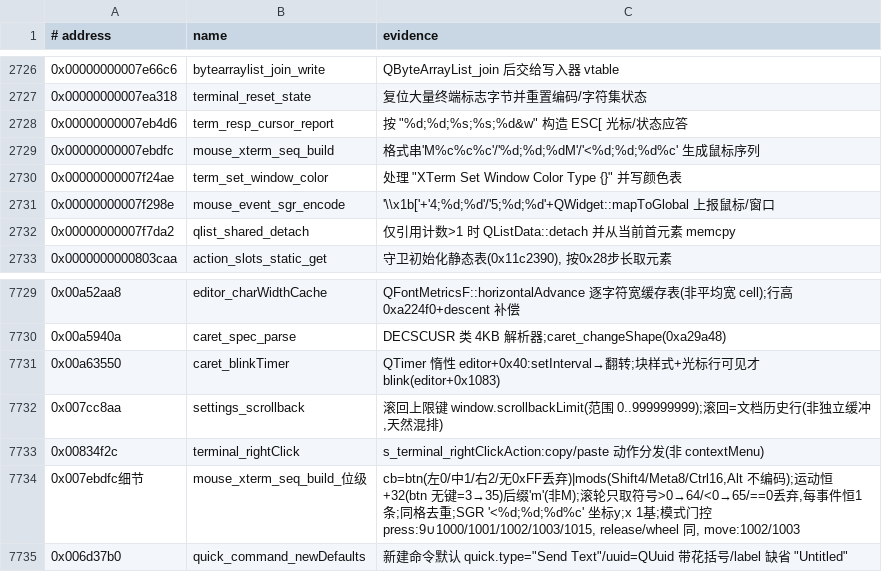
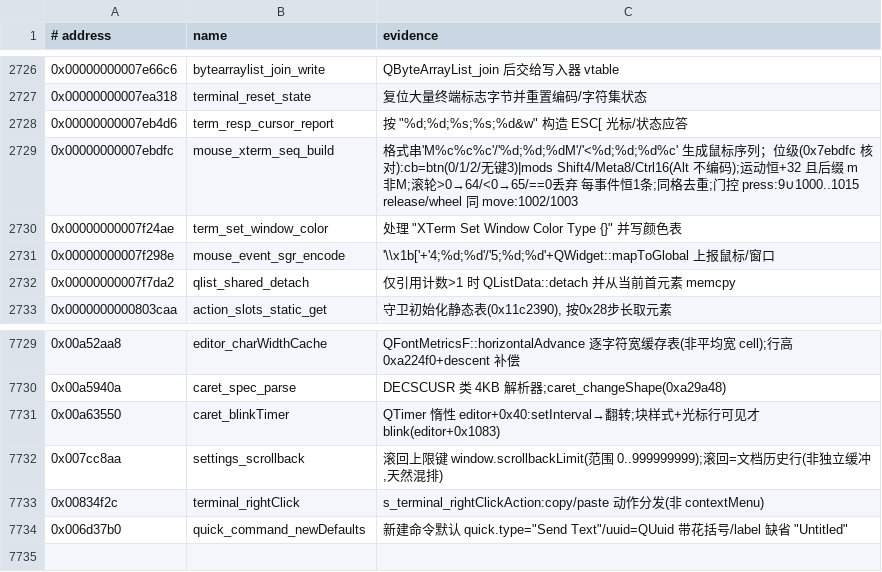
Before and after one commit to iotxfoundry/WindTerm, a TSV file: reference/symbols.tsv, drawn as a sheet; only a part is shown, gaps mark what is left out.

Commit message:
symbols: 0x7ebdfc 位级细节并入正条(修非地址 key 行,重犯 bars 同类错——heredoc 编码致 python 清理两次未生效,改 str find+逐行删);重放 7697 全量校验(地址 int(x,16) 正确校验,isdigit 会误拒含 a-f 地址)

```diff
--- a/reference/symbols.tsv
+++ b/reference/symbols.tsv
@@ -2728,3 +2728,3 @@
 0x00000000007eb4d6	term_resp_cursor_report	按 "%d;%d;%s;%s;%d&w" 构造 ESC[ 光标/状态应答
-0x00000000007ebdfc	mouse_xterm_seq_build	格式串'M%c%c%c'/'%d;%d;%dM'/'<%d;%d;%d%c' 生成鼠标序列
+0x00000000007ebdfc	mouse_xterm_seq_build	格式串'M%c%c%c'/'%d;%d;%dM'/'<%d;%d;%d%c' 生成鼠标序列；位级(0x7ebdfc 核对):cb=btn(0/1/2/无键3)|mods Shift4/Meta8/Ctrl16(Alt 不编码);运动恒+32 且后缀 m 非M;滚轮>0→64/<0→65/==0丢弃 每事件恒1条;同格去重;门控 press:9∪1000..1015 release/wheel 同 move:1002/1003
 0x00000000007f24ae	term_set_window_color	处理 "XTerm Set Window Color Type {}" 并写颜色表
@@ -7733,3 +7733,2 @@
 0x00834f2c	terminal_rightClick	s_terminal_rightClickAction:copy/paste 动作分发(非 contextMenu)
-0x007ebdfc细节	mouse_xterm_seq_build_位级	cb=btn(左0/中1/右2/无0xFF丢弃)|mods(Shift4/Meta8/Ctrl16,Alt 不编码);运动恒+32(btn 无键=3→35)后缀'm'(非M);滚轮只取符号>0→64/<0→65/==0丢弃,每事件恒1条;同格去重;SGR '<%d;%d;%d%c' 坐标y;x 1基;模式门控 press:9∪1000/1001/1002/1003/1015, release/wheel 同, move:1002/1003
 0x006d37b0	quick_command_newDefaults	新建命令默认 quick.type="Send Text"/uuid=QUuid 带花括号/label 缺省 "Untitled"
```
